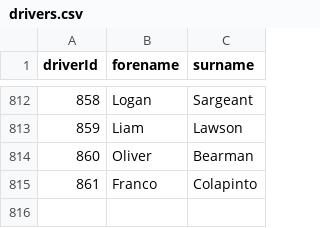
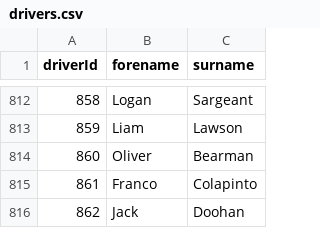
Before and after one commit to maciejpedzich/six-degs-of-f1, a CSV file: data/drivers.csv, drawn as a sheet; only a part is shown, gaps mark what is left out.

Commit message:
Add Jack Doohan to the dataset

```diff
--- a/data/drivers.csv
+++ b/data/drivers.csv
@@ -815 +815,2 @@ driverId,forename,surname
 861,Franco,Colapinto
+862,Jack,Doohan
```
Also changed, not shown: data/teammates.csv.
